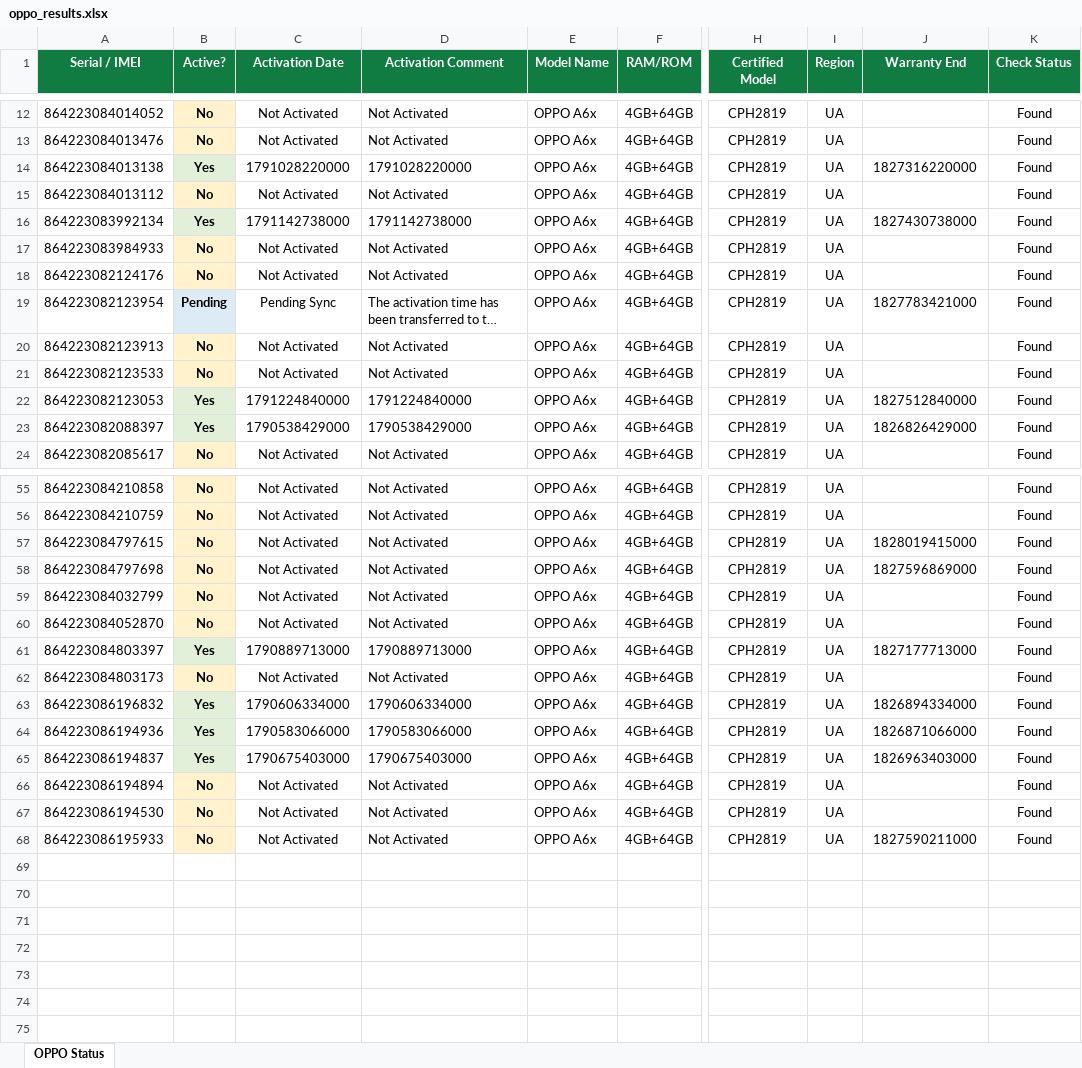
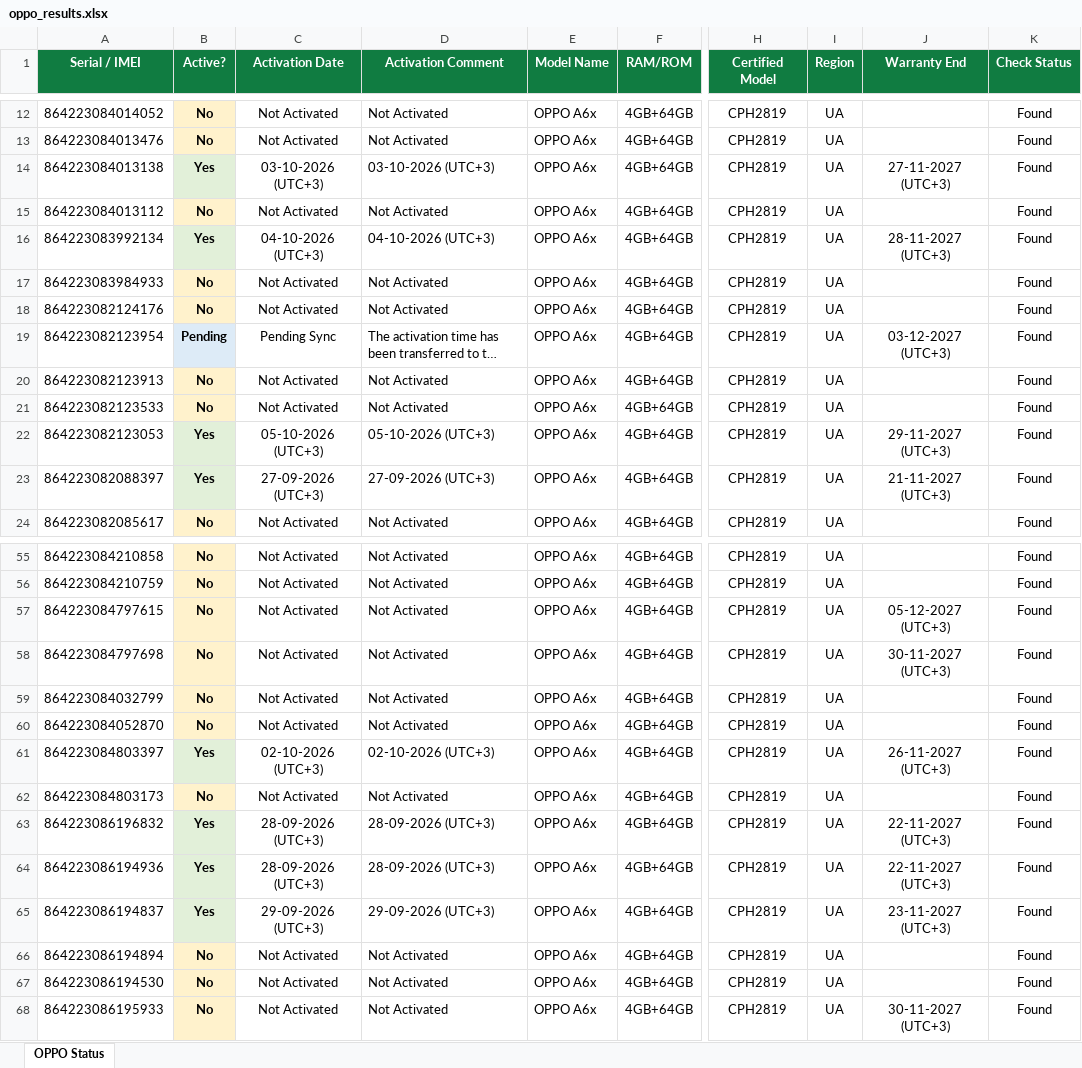
Before and after one commit to eslammohamedr/Captcha-scroll-pass, an Excel workbook: oppo_results.xlsx, sheet OPPO Status, drawn as a sheet; only a part is shown, gaps mark what is left out; long unchanged cells end in …; values as stored, in another font and other column widths than the file's, no borders; the diff covers the shown part only; the diff names each change by its address in the sheet, - before the commit and + after, or states it on an @@ line.

Commit message:
Format activation dates to DD-MM-YYYY (UTC+3), update dashboard Total Serials to count input file, and synchronize Total in Sheet

```diff
--- a/oppo_results.xlsx (sheet OPPO Status)
+++ b/oppo_results.xlsx (sheet OPPO Status)
-C14 (Activation Date): 1791028220000
+C14 (Activation Date): 03-10-2026 (UTC+3)
-D14 (Activation Comment): 1791028220000
+D14 (Activation Comment): 03-10-2026 (UTC+3)
-J14 (Warranty End): 1827316220000
+J14 (Warranty End): 27-11-2027 (UTC+3)
-C16 (Activation Date): 1791142738000
+C16 (Activation Date): 04-10-2026 (UTC+3)
-D16 (Activation Comment): 1791142738000
+D16 (Activation Comment): 04-10-2026 (UTC+3)
-J16 (Warranty End): 1827430738000
+J16 (Warranty End): 28-11-2027 (UTC+3)
-J19 (Warranty End): 1827783421000
+J19 (Warranty End): 03-12-2027 (UTC+3)
-C22 (Activation Date): 1791224840000
+C22 (Activation Date): 05-10-2026 (UTC+3)
-D22 (Activation Comment): 1791224840000
+D22 (Activation Comment): 05-10-2026 (UTC+3)
-J22 (Warranty End): 1827512840000
+J22 (Warranty End): 29-11-2027 (UTC+3)
-C23 (Activation Date): 1790538429000
+C23 (Activation Date): 27-09-2026 (UTC+3)
-D23 (Activation Comment): 1790538429000
+D23 (Activation Comment): 27-09-2026 (UTC+3)
-J23 (Warranty End): 1826826429000
+J23 (Warranty End): 21-11-2027 (UTC+3)
-J57 (Warranty End): 1828019415000
+J57 (Warranty End): 05-12-2027 (UTC+3)
-J58 (Warranty End): 1827596869000
+J58 (Warranty End): 30-11-2027 (UTC+3)
-C61 (Activation Date): 1790889713000
+C61 (Activation Date): 02-10-2026 (UTC+3)
-D61 (Activation Comment): 1790889713000
+D61 (Activation Comment): 02-10-2026 (UTC+3)
-J61 (Warranty End): 1827177713000
+J61 (Warranty End): 26-11-2027 (UTC+3)
-C63 (Activation Date): 1790606334000
+C63 (Activation Date): 28-09-2026 (UTC+3)
-D63 (Activation Comment): 1790606334000
+D63 (Activation Comment): 28-09-2026 (UTC+3)
-J63 (Warranty End): 1826894334000
+J63 (Warranty End): 22-11-2027 (UTC+3)
-C64 (Activation Date): 1790583066000
+C64 (Activation Date): 28-09-2026 (UTC+3)
-D64 (Activation Comment): 1790583066000
+D64 (Activation Comment): 28-09-2026 (UTC+3)
-J64 (Warranty End): 1826871066000
+J64 (Warranty End): 22-11-2027 (UTC+3)
-C65 (Activation Date): 1790675403000
+C65 (Activation Date): 29-09-2026 (UTC+3)
-D65 (Activation Comment): 1790675403000
+D65 (Activation Comment): 29-09-2026 (UTC+3)
-J65 (Warranty End): 1826963403000
+J65 (Warranty End): 23-11-2027 (UTC+3)
-J68 (Warranty End): 1827590211000
+J68 (Warranty End): 30-11-2027 (UTC+3)
```
Also changed, not shown: 29 edited cells elsewhere in this sheet, 3 other files.
